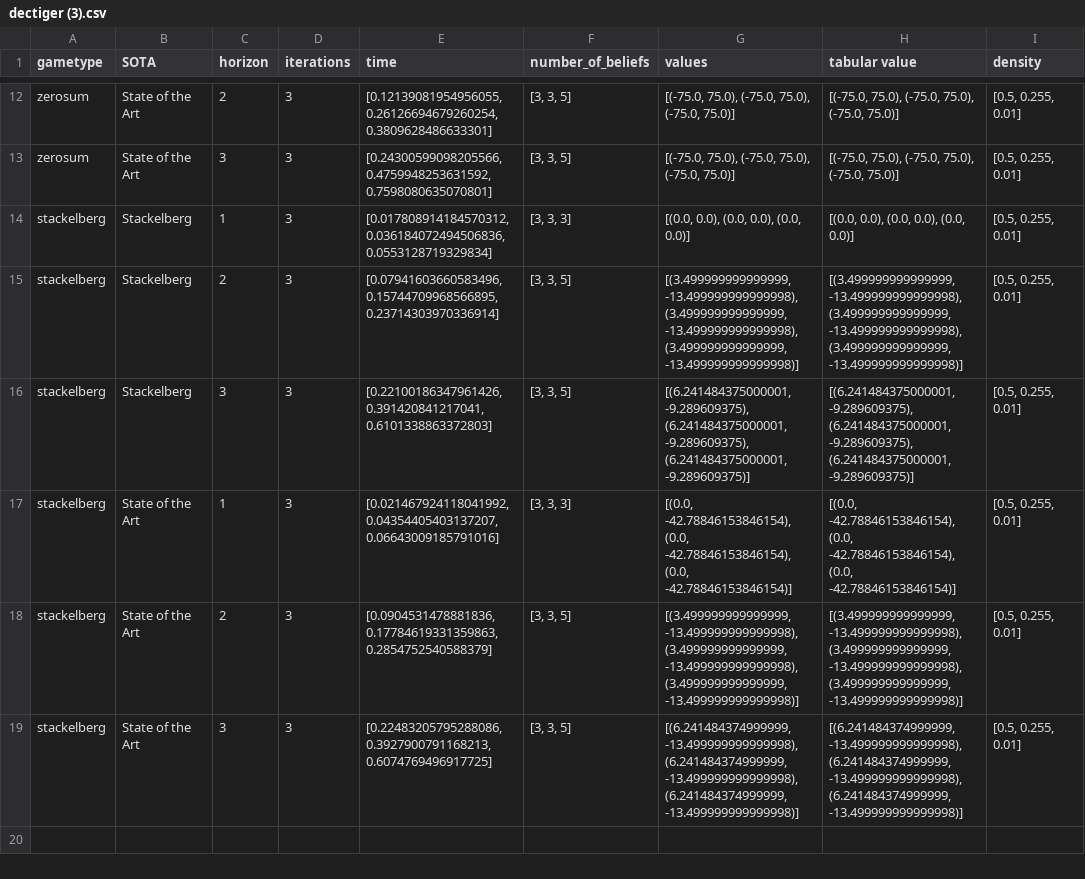
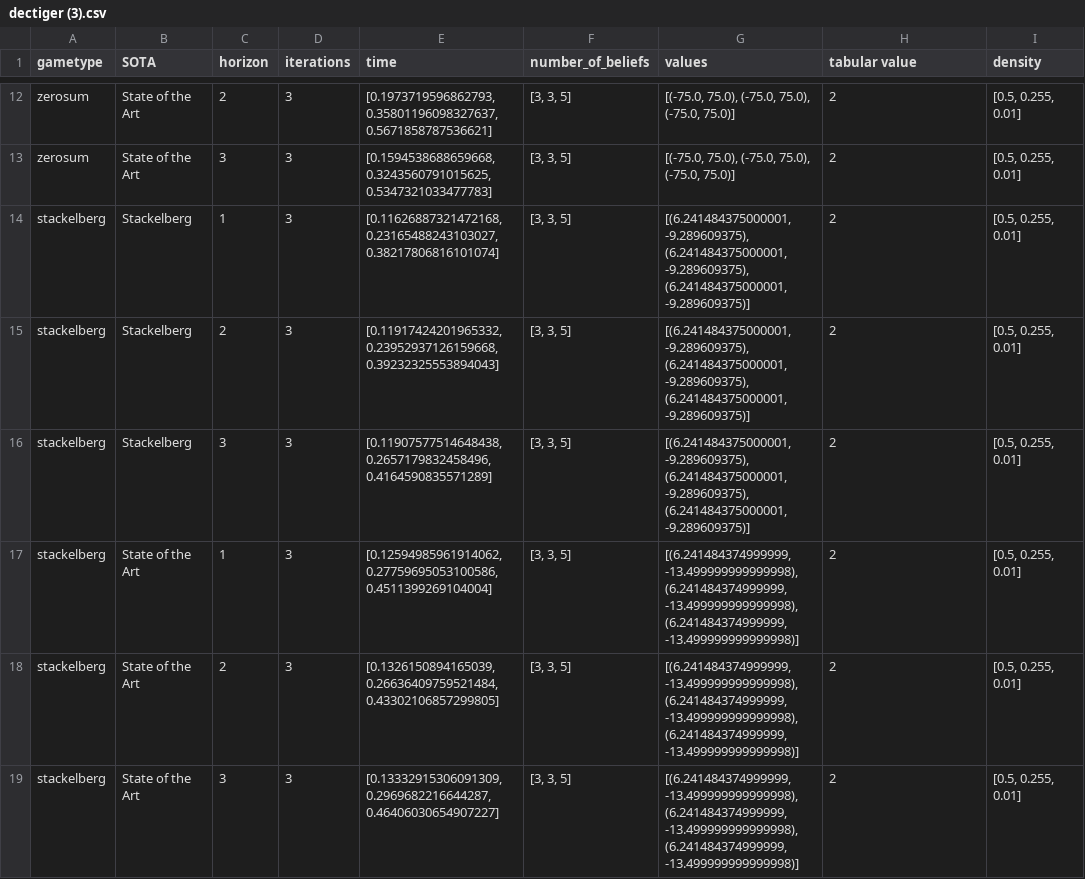
Before and after one commit to izzikampono/Thesis, a CSV file: raw_results/dectiger (3).csv, drawn as a sheet; only a part is shown, gaps mark what is left out; the diff covers the shown part only; the diff names each change by its address in the sheet, - before the commit and + after, or states it on an @@ line.

Commit message:
tabular version seperated

```diff
--- a/raw_results/dectiger (3).csv
+++ b/raw_results/dectiger (3).csv
-E12 (time): [0.12139081954956055, 0.26126694679260254, 0.3809628486633301]
+E12 (time): [0.1973719596862793, 0.35801196098327637, 0.5671858787536621]
-H12:H13 (tabular value): [(-75.0, 75.0), (-75.0, 75.0), (-75.0, 75.0)]
+H12:H13 (tabular value): 2
-E13 (time): [0.24300599098205566, 0.4759948253631592, 0.7598080635070801]
+E13 (time): [0.1594538688659668, 0.3243560791015625, 0.5347321033477783]
-E14 (time): [0.017808914184570312, 0.036184072494506836, 0.0553128719329834]
+E14 (time): [0.11626887321472168, 0.23165488243103027, 0.38217806816101074]
-F14 (number_of_beliefs): [3, 3, 3]
+F14 (number_of_beliefs): [3, 3, 5]
-G14 (values): [(0.0, 0.0), (0.0, 0.0), (0.0, 0.0)]
+G14 (values): [(6.241484375000001, -9.289609375), (6.241484375000001, -9.289609375), (6.241484375000001, -9.289609375)]
-H14 (tabular value): [(0.0, 0.0), (0.0, 0.0), (0.0, 0.0)]
+H14 (tabular value): 2
-E15 (time): [0.07941603660583496, 0.15744709968566895, 0.23714303970336914]
+E15 (time): [0.11917424201965332, 0.23952937126159668, 0.39232325553894043]
-G15 (values): [(3.499999999999999, -13.499999999999998), (3.499999999999999, -13.499999999999998), (3.499999999999999, -13.499999999999998)]
+G15 (values): [(6.241484375000001, -9.289609375), (6.241484375000001, -9.289609375), (6.241484375000001, -9.289609375)]
-H15 (tabular value): [(3.499999999999999, -13.499999999999998), (3.499999999999999, -13.499999999999998), (3.499999999999999, -13.499999999999998)]
+H15 (tabular value): 2
-E16 (time): [0.22100186347961426, 0.391420841217041, 0.6101338863372803]
+E16 (time): [0.11907577514648438, 0.2657179832458496, 0.4164590835571289]
-H16 (tabular value): [(6.241484375000001, -9.289609375), (6.241484375000001, -9.289609375), (6.241484375000001, -9.289609375)]
+H16 (tabular value): 2
-E17 (time): [0.021467924118041992, 0.04354405403137207, 0.06643009185791016]
+E17 (time): [0.12594985961914062, 0.27759695053100586, 0.4511399269104004]
-F17 (number_of_beliefs): [3, 3, 3]
+F17 (number_of_beliefs): [3, 3, 5]
-G17 (values): [(0.0, -42.78846153846154), (0.0, -42.78846153846154), (0.0, -42.78846153846154)]
+G17 (values): [(6.241484374999999, -13.499999999999998), (6.241484374999999, -13.499999999999998), (6.241484374999999, -13.499999999999998)]
-H17 (tabular value): [(0.0, -42.78846153846154), (0.0, -42.78846153846154), (0.0, -42.78846153846154)]
+H17 (tabular value): 2
-E18 (time): [0.0904531478881836, 0.17784619331359863, 0.2854752540588379]
+E18 (time): [0.1326150894165039, 0.26636409759521484, 0.43302106857299805]
-G18 (values): [(3.499999999999999, -13.499999999999998), (3.499999999999999, -13.499999999999998), (3.499999999999999, -13.499999999999998)]
+G18 (values): [(6.241484374999999, -13.499999999999998), (6.241484374999999, -13.499999999999998), (6.241484374999999, -13.499999999999998)]
-H18 (tabular value): [(3.499999999999999, -13.499999999999998), (3.499999999999999, -13.499999999999998), (3.499999999999999, -13.499999999999998)]
+H18 (tabular value): 2
-E19 (time): [0.22483205795288086, 0.3927900791168213, 0.6074769496917725]
+E19 (time): [0.13332915306091309, 0.2969682216644287, 0.46406030654907227]
-H19 (tabular value): [(6.241484374999999, -13.499999999999998), (6.241484374999999, -13.499999999999998), (6.241484374999999, -13.499999999999998)]
+H19 (tabular value): 2
```
Also changed, not shown: 31 edited cells elsewhere in this file, processed_results/cooperative_dectiger.csv, processed_results/stackelberg_dectiger.csv, 47 other files.
